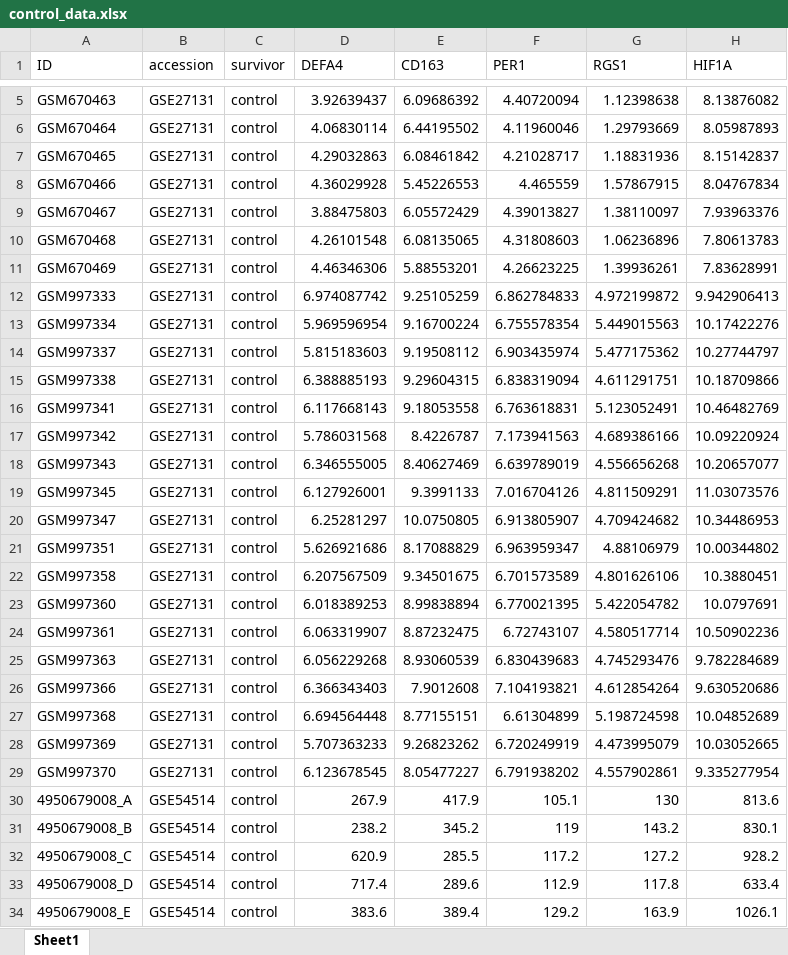
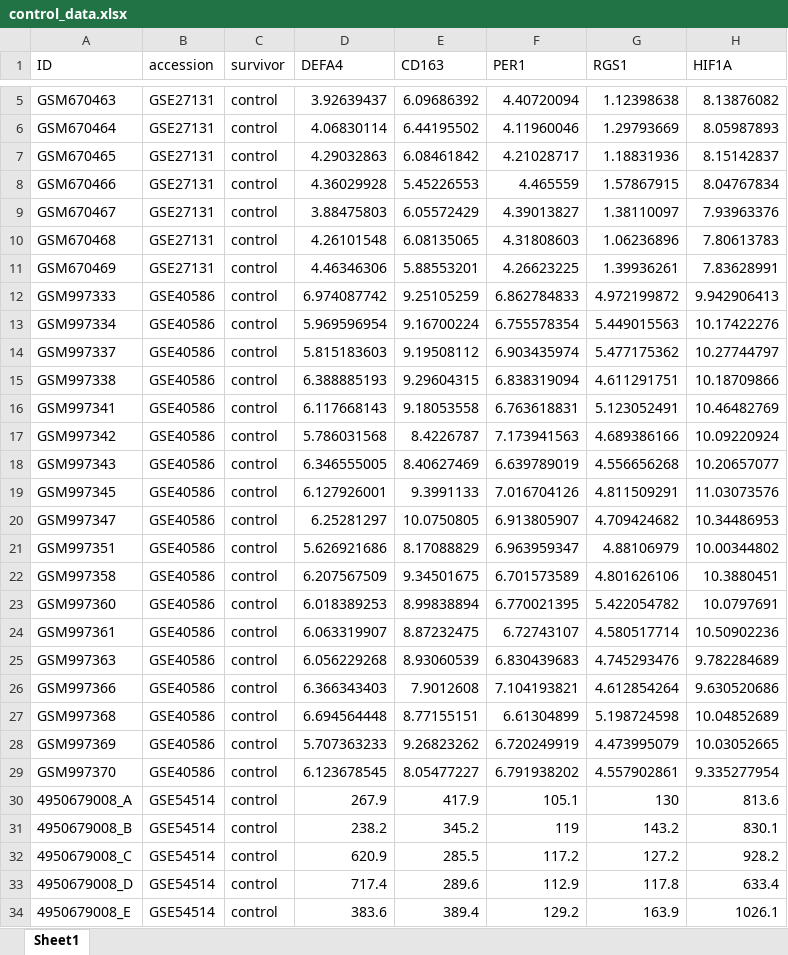
Before and after one commit to Mangul-Lab-USC/sepsis, an Excel workbook: summary_data/expression_data/control_data.xlsx, sheet Sheet1, drawn as a sheet; only a part is shown, gaps mark what is left out; values as stored, in another font and other column widths than the file's, no borders; the diff names each change by its address in the sheet, - before the commit and + after, or states it on an @@ line.

```diff
--- a/summary_data/expression_data/control_data.xlsx (sheet Sheet1)
+++ b/summary_data/expression_data/control_data.xlsx (sheet Sheet1)
-B12:B29 (accession): GSE27131
+B12:B29 (accession): GSE40586
```
Also changed, not shown: 14 other files.
